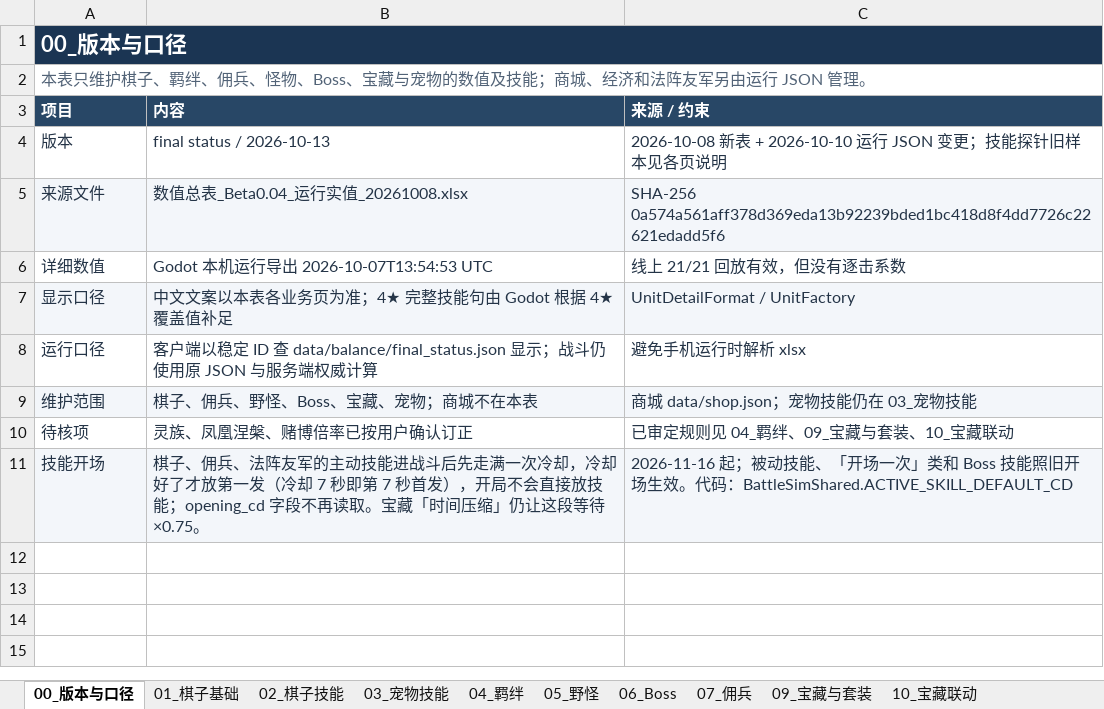
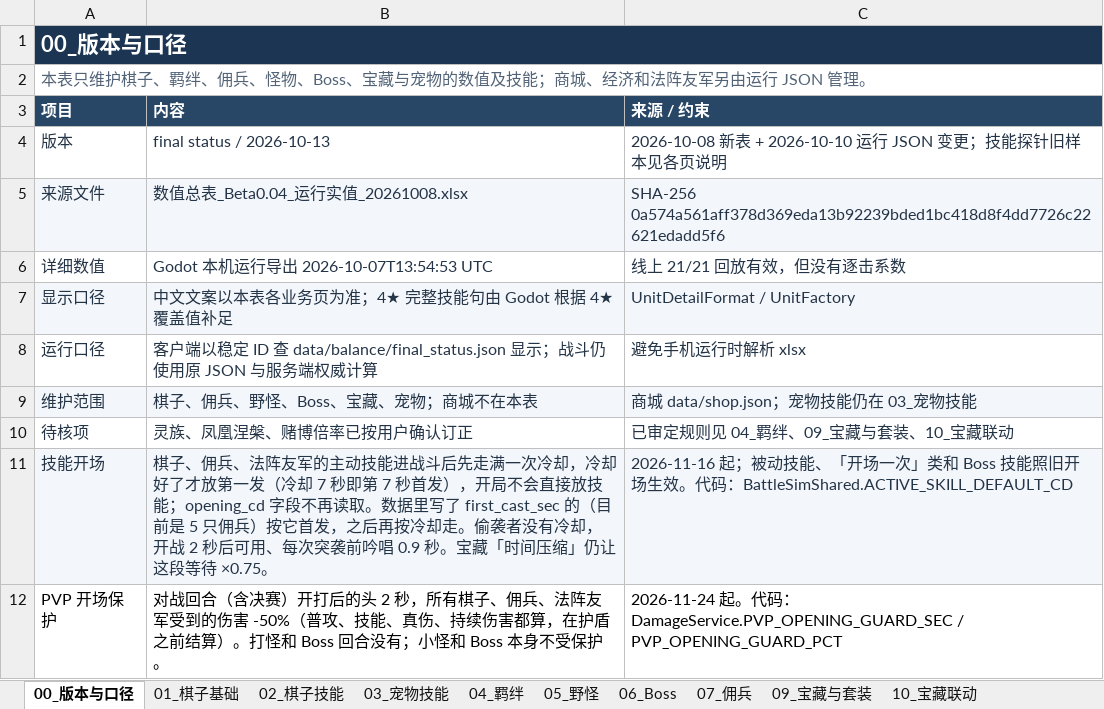
Before and after one commit to stechjie/GLory-v1.0, an Excel workbook: docs/balance/final status.xlsx, sheet 00_版本与口径, drawn as a sheet; values as stored, in another font and other column widths than the file's, no borders; the diff names each change by its address in the sheet, - before the commit and + after, or states it on an @@ line.

```diff
--- a/docs/balance/final status.xlsx (sheet 00_版本与口径)
+++ b/docs/balance/final status.xlsx (sheet 00_版本与口径)
-B11 (内容): …再读取。宝藏「时…
+B11 (内容): …再读取。数据里写了 first_cast_sec 的（目前是 5 只佣兵）按它首发，之后再按冷却走。偷袭者没有冷却，开战 2 秒后可用、每次突袭前吟唱 0.9 秒。宝藏「时…
+row 12: PVP 开场保护 | 对战回合（含决赛）开打后的头 2 秒，所有棋子、佣兵、法阵友军受到的伤害 -50%（普攻、技能、真伤、持续伤害都算，在护盾之前结算）。打怪和 Boss 回合没有；小怪和 Boss 本身不受保护。 | 2026-11-24 起。代码：DamageService.PVP_OPENING_GUARD_SEC / PVP_OPENING_GUARD_PCT
```
Also changed, not shown: sheet 07_佣兵, sheet 02_棋子技能, 13 other files.
